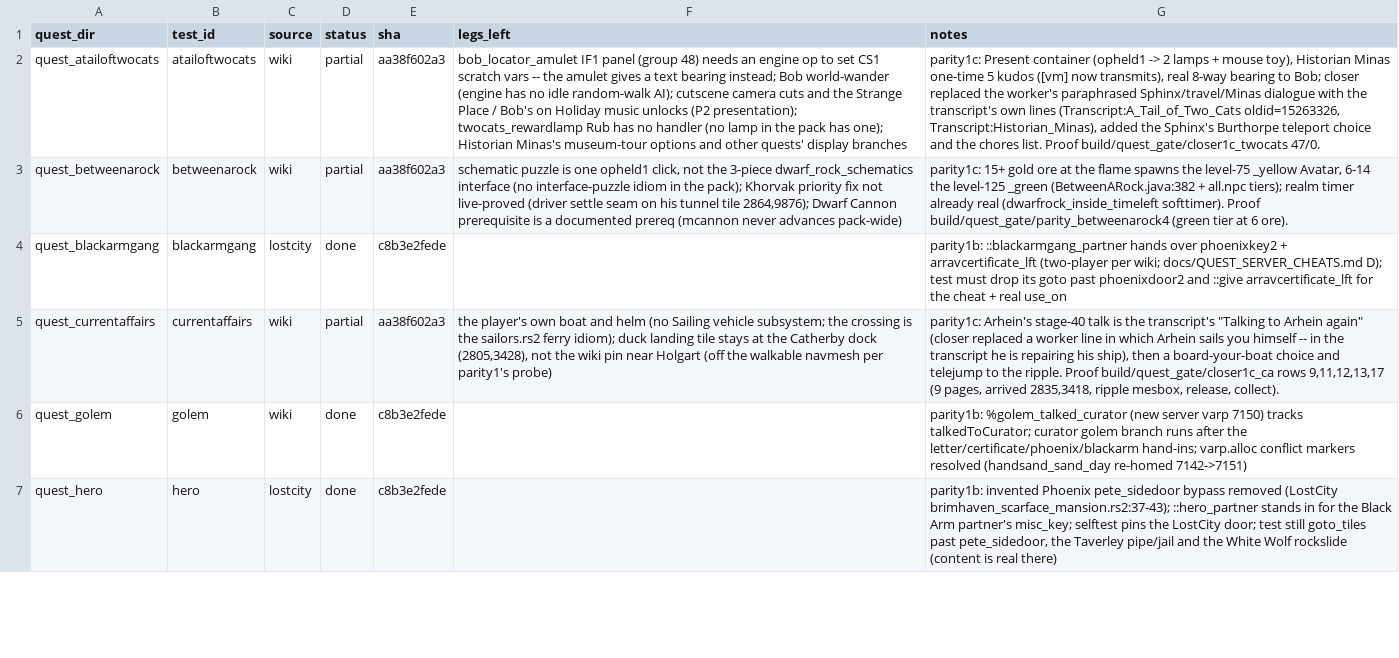
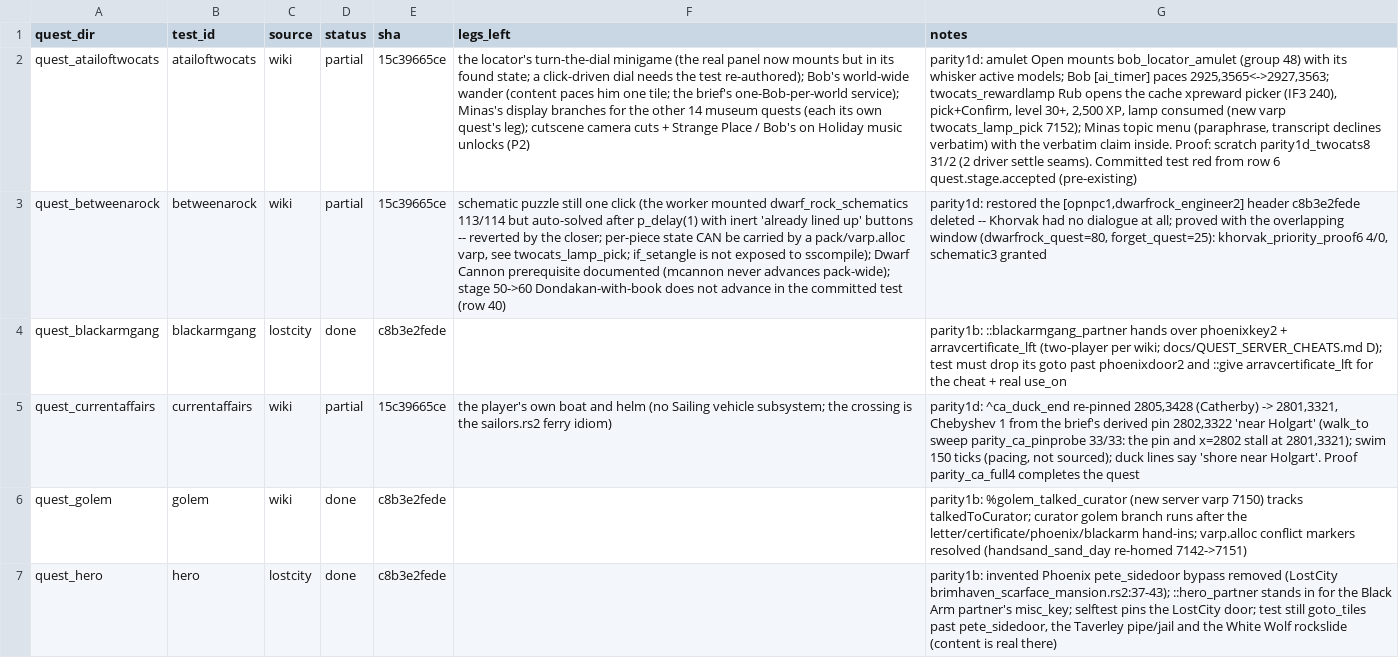
Before and after one commit to MRobertEvers/oldschool-clientc, a TSV file: tools/quest_gate/PARITY.tsv, drawn as a sheet; only a part is shown; the diff covers the shown part only; the diff names each change by its address in the sheet, - before the commit and + after, or states it on an @@ line.

```diff
--- a/tools/quest_gate/PARITY.tsv
+++ b/tools/quest_gate/PARITY.tsv
-E2:E3 (sha): aa38f602a3
+E2:E3 (sha): 15c39665ce
-F2 (legs_left): bob_locator_amulet IF1 panel (group 48) needs an engine op to set CS1 scratch vars -- the amulet gives a text bearing instead; Bob world-wander (engine has no idle random-walk AI); cutscene camera cuts and the Strange Place / Bob's on Holiday music unlocks (P2 presentation); twocats_rewardlamp Rub has no handler (no lamp in the pack has one); Historian Minas's museum-tour options and other quests' display branches
+F2 (legs_left): the locator's turn-the-dial minigame (the real panel now mounts but in its found state; a click-driven dial needs the test re-authored); Bob's world-wide wander (content paces him one tile; the brief's one-Bob-per-world service); Minas's display branches for the other 14 museum quests (each its own quest's leg); cutscene camera cuts + Strange Place / Bob's on Holiday music unlocks (P2)
-G2 (notes): parity1c: Present container (opheld1 -> 2 lamps + mouse toy), Historian Minas one-time 5 kudos ([vm] now transmits), real 8-way bearing to Bob; closer replaced the worker's paraphrased Sphinx/travel/Minas dialogue with the transcript's own lines (Transcript:A_Tail_of_Two_Cats oldid=15263326, Transcript:Historian_Minas), added the Sphinx's Burthorpe teleport choice and the chores list. Proof build/quest_gate/closer1c_twocats 47/0.
+G2 (notes): parity1d: amulet Open mounts bob_locator_amulet (group 48) with its whisker active models; Bob [ai_timer] paces 2925,3565<->2927,3563; twocats_rewardlamp Rub opens the cache xpreward picker (IF3 240), pick+Confirm, level 30+, 2,500 XP, lamp consumed (new varp twocats_lamp_pick 7152); Minas topic menu (paraphrase, transcript declines verbatim) with the verbatim claim inside. Proof: scratch parity1d_twocats8 31/2 (2 driver settle seams). Committed test red from row 6 quest.stage.accepted (pre-existing)
-F3 (legs_left): schematic puzzle is one opheld1 click, not the 3-piece dwarf_rock_schematics interface (no interface-puzzle idiom in the pack); Khorvak priority fix not live-proved (driver settle seam on his tunnel tile 2864,9876); Dwarf Cannon prerequisite is a documented prereq (mcannon never advances pack-wide)
+F3 (legs_left): schematic puzzle still one click (the worker mounted dwarf_rock_schematics 113/114 but auto-solved after p_delay(1) with inert 'already lined up' buttons -- reverted by the closer; per-piece state CAN be carried by a pack/varp.alloc varp, see twocats_lamp_pick; if_setangle is not exposed to sscompile); Dwarf Cannon prerequisite documented (mcannon never advances pack-wide); stage 50->60 Dondakan-with-book does not advance in the committed test (row 40)
-G3 (notes): parity1c: 15+ gold ore at the flame spawns the level-75 _yellow Avatar, 6-14 the level-125 _green (BetweenARock.java:382 + all.npc tiers); realm timer already real (dwarfrock_inside_timeleft softtimer). Proof build/quest_gate/parity_betweenarock4 (green tier at 6 ore).
+G3 (notes): parity1d: restored the [opnpc1,dwarfrock_engineer2] header c8b3e2fede deleted -- Khorvak had no dialogue at all; proved with the overlapping window (dwarfrock_quest=80, forget_quest=25): khorvak_priority_proof6 4/0, schematic3 granted
-E5 (sha): aa38f602a3
+E5 (sha): 15c39665ce
-F5 (legs_left): …sailors.rs2 ferry idiom); duck landing tile stays at the Catherby dock (2805,3428), not the wiki pin near Holgart (off the walkable navmesh per parity1's probe)
+F5 (legs_left): …sailors.rs2 ferry idiom)
-G5 (notes): parity1c: Arhein's stage-40 talk is the transcript's "Talking to Arhein again" (closer replaced a worker line in which Arhein sails you himself -- in the transcript he is repairing his ship), then a board-your-boat choice and telejump to the ripple. Proof build/quest_gate/closer1c_ca rows 9,11,12,13,17 (9 pages, arrived 2835,3418, ripple mesbox, release, collect).
+G5 (notes): parity1d: ^ca_duck_end re-pinned 2805,3428 (Catherby) -> 2801,3321, Chebyshev 1 from the brief's derived pin 2802,3322 'near Holgart' (walk_to sweep parity_ca_pinprobe 33/33: the pin and x=2802 stall at 2801,3321); swim 150 ticks (pacing, not sourced); duck lines say 'shore near Holgart'. Proof parity_ca_full4 completes the quest
```
Also changed, not shown: 15 edited cells elsewhere in this file, 1 other file.
